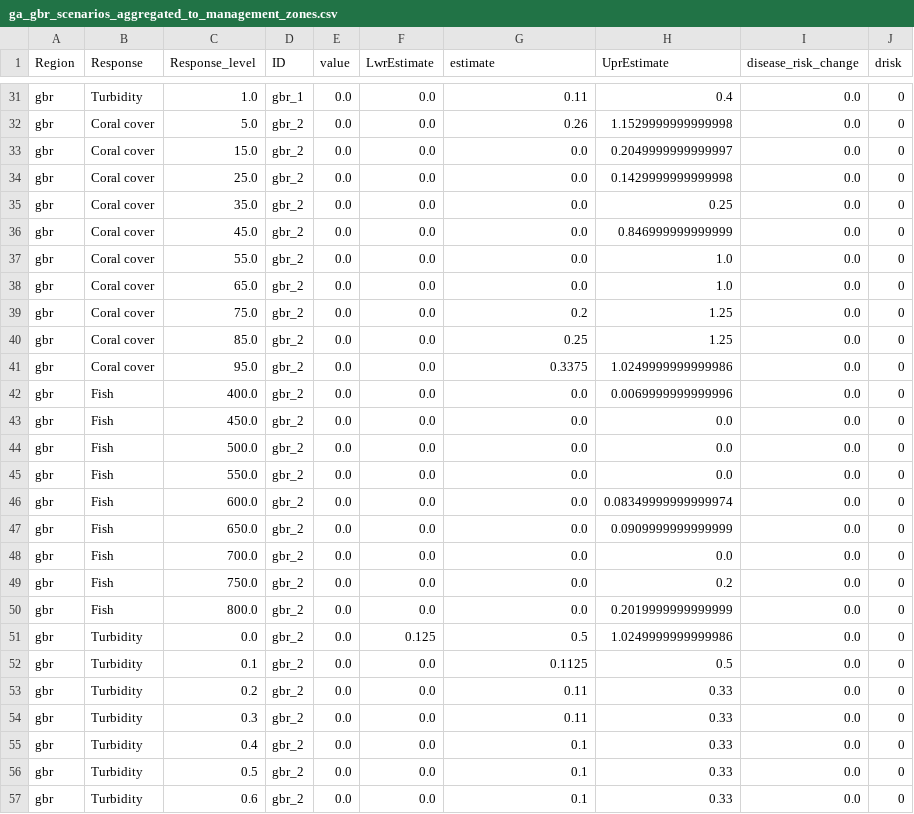
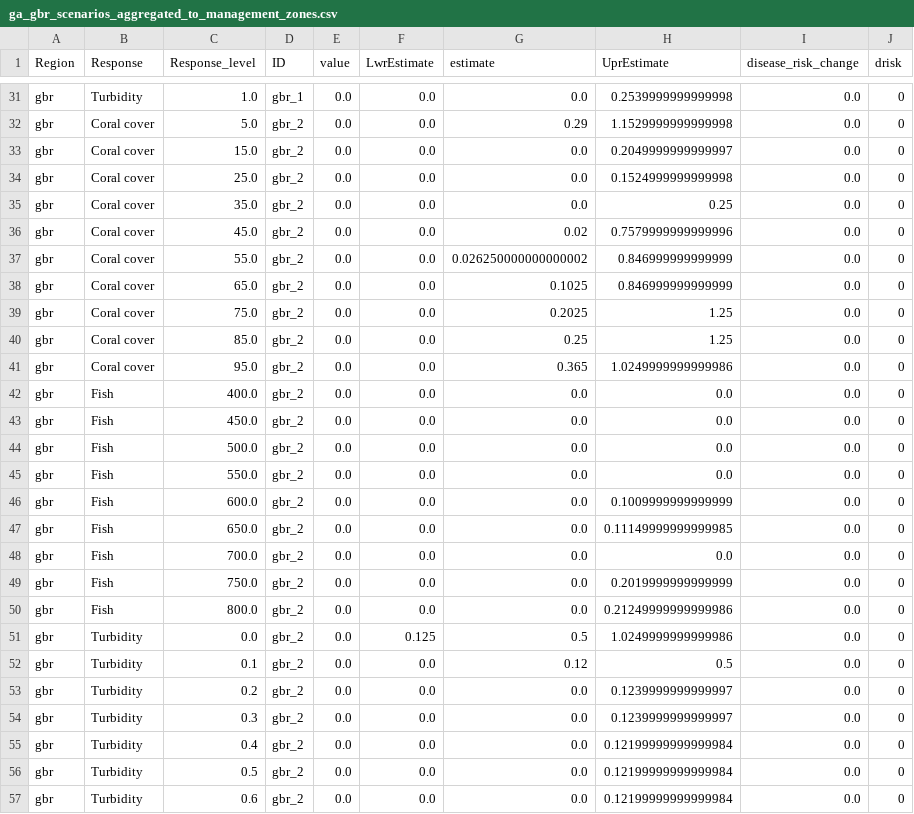
Before and after one commit to jms5151/uh-noaa-shiny-app, a CSV file: forec_shiny_app_data/Scenarios/ga_gbr_scenarios_aggregated_to_management_zones.csv, drawn as a sheet; only a part is shown, gaps mark what is left out; the diff covers the shown part only; the diff names each change by its address in the sheet, - before the commit and + after, or states it on an @@ line.

```diff
--- a/forec_shiny_app_data/Scenarios/ga_gbr_scenarios_aggregated_to_management_zones.csv
+++ b/forec_shiny_app_data/Scenarios/ga_gbr_scenarios_aggregated_to_management_zones.csv
-G31 (estimate): 0.11
+G31 (estimate): 0.0
-H31 (UprEstimate): 0.4
+H31 (UprEstimate): 0.2539999999999998
-G32 (estimate): 0.26
+G32 (estimate): 0.29
-H34 (UprEstimate): 0.1429999999999998
+H34 (UprEstimate): 0.1524999999999998
-G36 (estimate): 0.0
+G36 (estimate): 0.02
-H36 (UprEstimate): 0.846999999999999
+H36 (UprEstimate): 0.7579999999999996
-G37 (estimate): 0.0
+G37 (estimate): 0.026250000000000002
-H37:H38 (UprEstimate): 1.0
+H37:H38 (UprEstimate): 0.846999999999999
-G38 (estimate): 0.0
+G38 (estimate): 0.1025
-G39 (estimate): 0.2
+G39 (estimate): 0.2025
-G41 (estimate): 0.3375
+G41 (estimate): 0.365
-H42 (UprEstimate): 0.0069999999999996
+H42 (UprEstimate): 0.0
-H46 (UprEstimate): 0.08349999999999974
+H46 (UprEstimate): 0.1009999999999999
-H47 (UprEstimate): 0.0909999999999999
+H47 (UprEstimate): 0.11149999999999985
-H49 (UprEstimate): 0.2
+H49 (UprEstimate): 0.2019999999999999
-H50 (UprEstimate): 0.2019999999999999
+H50 (UprEstimate): 0.21249999999999986
-G52 (estimate): 0.1125
+G52 (estimate): 0.12
-G53:G54 (estimate): 0.11
+G53:G54 (estimate): 0.0
-H53:H54 (UprEstimate): 0.33
+H53:H54 (UprEstimate): 0.1239999999999997
-G55:G57 (estimate): 0.1
+G55:G57 (estimate): 0.0
-H55:H57 (UprEstimate): 0.33
+H55:H57 (UprEstimate): 0.12199999999999984
```
Also changed, not shown: 96 edited cells elsewhere in this file, forec_shiny_app_data/Forecasts/ga_gbr_nowcast_aggregated_to_gbrmpa_park_zones.csv, forec_shiny_app_data/Forecasts/ga_nowcast_aggregated_to_management_zones.csv, 39 other files.
